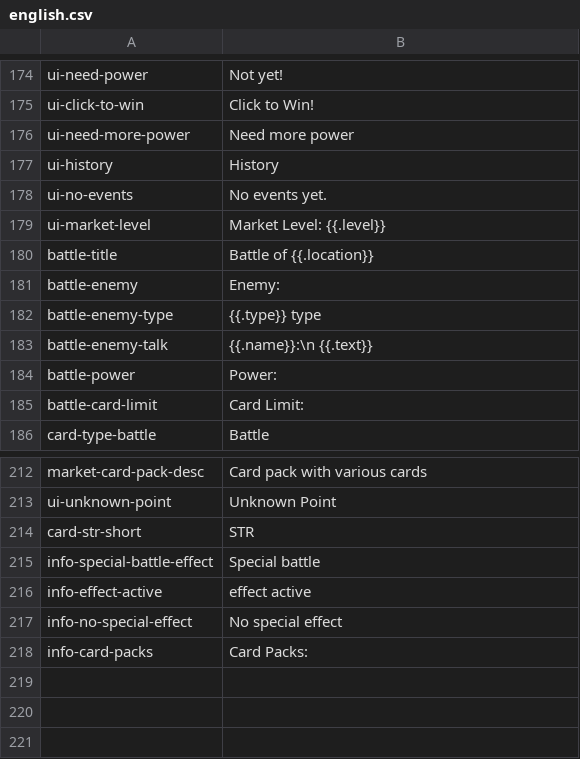
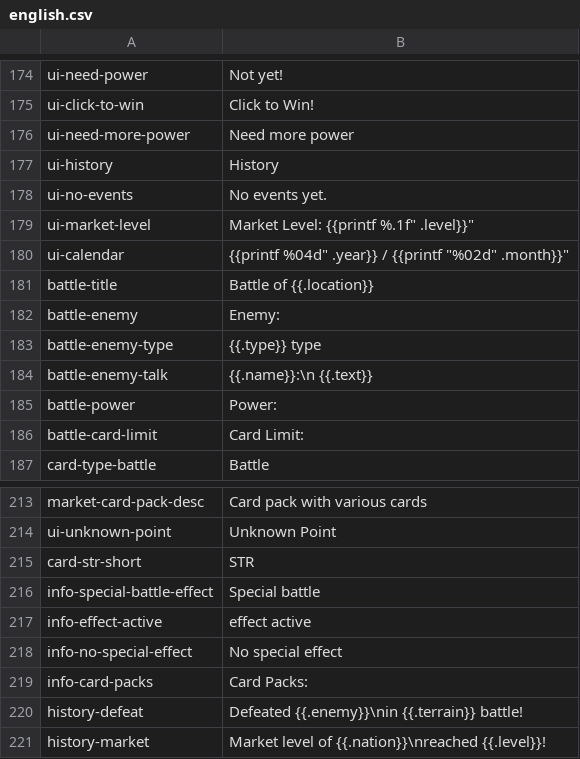
Before and after one commit to noppikinatta/ebitenginegamejam2025, a CSV file: asset/lang/english.csv, drawn as a sheet; only a part is shown, gaps mark what is left out.

```diff
--- a/asset/lang/english.csv
+++ b/asset/lang/english.csv
@@ -178,3 +178,4 @@ ui-history, "History"
 ui-no-events, "No events yet."
-ui-market-level, "Market Level: {{.level}}"
+ui-market-level, "Market Level: {{printf "%.1f" .level}}"
+ui-calendar, "{{printf "%04d" .year}} / {{printf "%02d" .month}}"
 battle-title, "Battle of {{.location}}"
@@ -218 +219,3 @@ info-no-special-effect, "No special effect"
 info-card-packs, "Card Packs:"
+history-defeat, "Defeated {{.enemy}}\nin {{.terrain}} battle!"
+history-market, "Market level of {{.nation}}\nreached {{.level}}!"
```
Also changed, not shown: asset/lang/japanese.csv, 10 other files.
